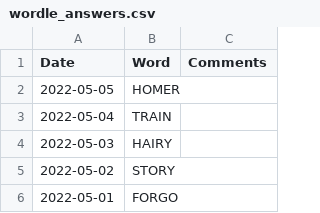
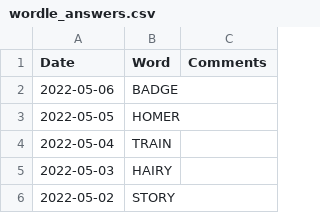
Before and after one commit to mdahlman/wordle, a CSV file: docs/_data/wordle_answers.csv, drawn as a sheet; only a part is shown; the shorter side is filled out with more unchanged rows; the diff names each change by its address in the sheet, - before the commit and + after, or states it on an @@ line.

Commit message:
answers through 2022-05-06

```diff
--- a/docs/_data/wordle_answers.csv
+++ b/docs/_data/wordle_answers.csv
+row 2: 2022-05-06 | BADGE
```
